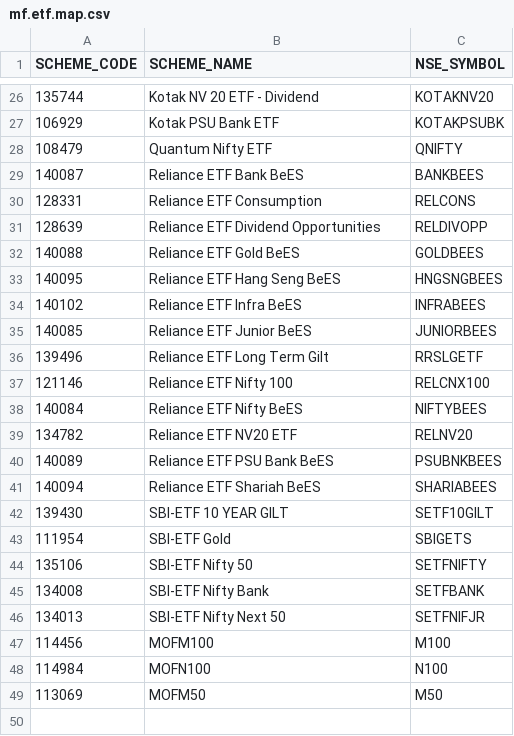
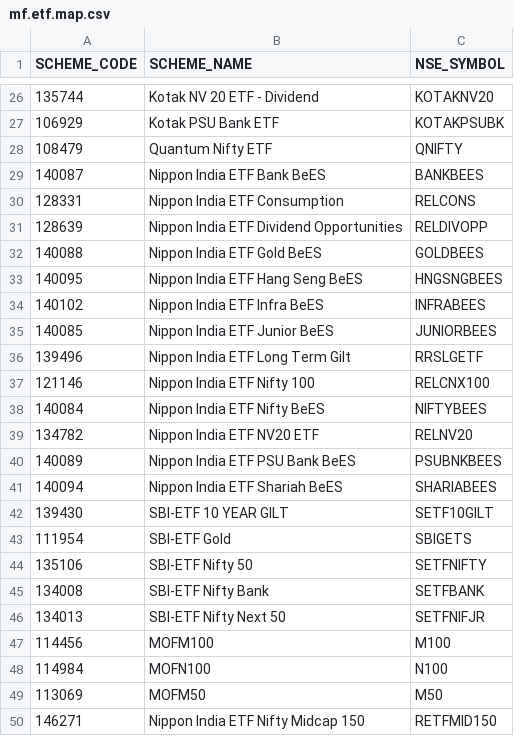
Before and after one commit to stockviz/blog, a CSV file: mutual funds/mf.etf.map.csv, drawn as a sheet; only a part is shown, gaps mark what is left out.

```diff
--- a/mutual funds/mf.etf.map.csv
+++ b/mutual funds/mf.etf.map.csv
@@ -28,15 +28,15 @@ SCHEME_CODE,SCHEME_NAME,NSE_SYMBOL
 108479,Quantum Nifty ETF,QNIFTY
-140087,Reliance ETF Bank BeES,BANKBEES
-128331,Reliance ETF Consumption,RELCONS
-128639,Reliance ETF Dividend Opportunities,RELDIVOPP
-140088,Reliance ETF Gold BeES,GOLDBEES
-140095,Reliance ETF Hang Seng BeES,HNGSNGBEES
-140102,Reliance ETF Infra BeES,INFRABEES
-140085,Reliance ETF Junior BeES,JUNIORBEES
-139496,Reliance ETF Long Term Gilt,RRSLGETF
-121146,Reliance ETF Nifty 100,RELCNX100
-140084,Reliance ETF Nifty BeES,NIFTYBEES
-134782,Reliance ETF NV20 ETF,RELNV20
-140089,Reliance ETF PSU Bank BeES,PSUBNKBEES
-140094,Reliance ETF Shariah BeES,SHARIABEES
+140087,Nippon India ETF Bank BeES,BANKBEES
+128331,Nippon India ETF Consumption,RELCONS
+128639,Nippon India ETF Dividend Opportunities,RELDIVOPP
+140088,Nippon India ETF Gold BeES,GOLDBEES
+140095,Nippon India ETF Hang Seng BeES,HNGSNGBEES
+140102,Nippon India ETF Infra BeES,INFRABEES
+140085,Nippon India ETF Junior BeES,JUNIORBEES
+139496,Nippon India ETF Long Term Gilt,RRSLGETF
+121146,Nippon India ETF Nifty 100,RELCNX100
+140084,Nippon India ETF Nifty BeES,NIFTYBEES
+134782,Nippon India ETF NV20 ETF,RELNV20
+140089,Nippon India ETF PSU Bank BeES,PSUBNKBEES
+140094,Nippon India ETF Shariah BeES,SHARIABEES
 139430,SBI-ETF 10 YEAR GILT,SETF10GILT
@@ -49 +49,2 @@ SCHEME_CODE,SCHEME_NAME,NSE_SYMBOL
 113069,MOFM50,M50
+146271,Nippon India ETF Nifty Midcap 150,RETFMID150
```
Also changed, not shown: 12 other files.
